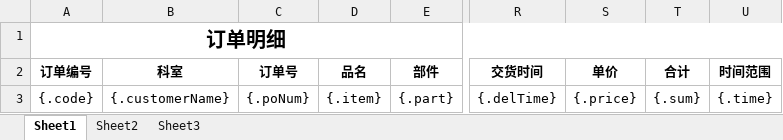
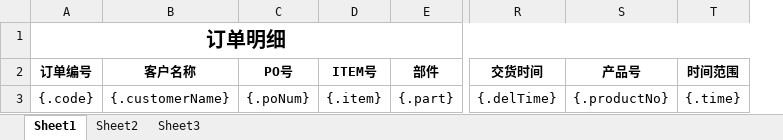
Before and after one commit to falcomlife/oy-server, an Excel workbook: storage/src/main/resources/excel/order.xlsx, sheet Sheet1, drawn as a sheet; only a part is shown, gaps mark what is left out; values as stored, in another font and other column widths than the file's, no borders; removed rows and columns are numbered as before the commit, all else as after; the diff names each change by its address in the sheet, - before the commit and + after, or states it on an @@ line.

```diff
--- a/storage/src/main/resources/excel/order.xlsx (sheet Sheet1)
+++ b/storage/src/main/resources/excel/order.xlsx (sheet Sheet1)
-column S (单价), row 3: {.price}
-column T (合计), row 3: {.sum}
+column S (产品号), row 3: {.productNo}
-B2: 科室
+B2: 客户名称
-C2: 订单号
+C2: PO号
-D2: 品名
+D2: ITEM号
```
Also changed, not shown: storage/src/main/resources/excel/inStorage.xlsx, storage/src/main/resources/excel/outStorage.xlsx, 19 other files.
